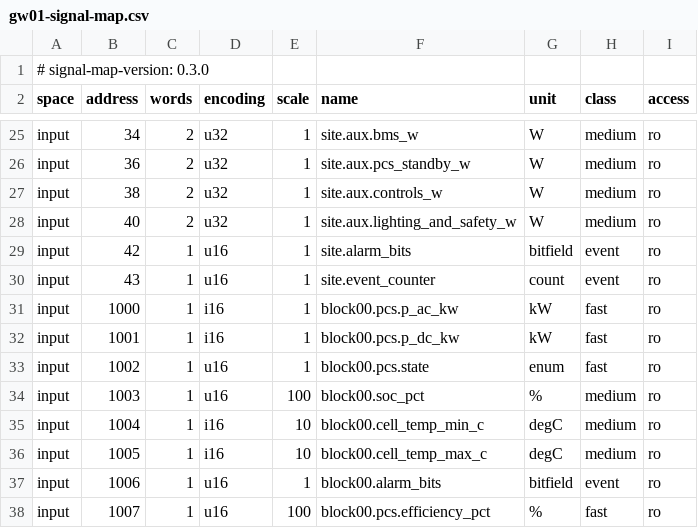
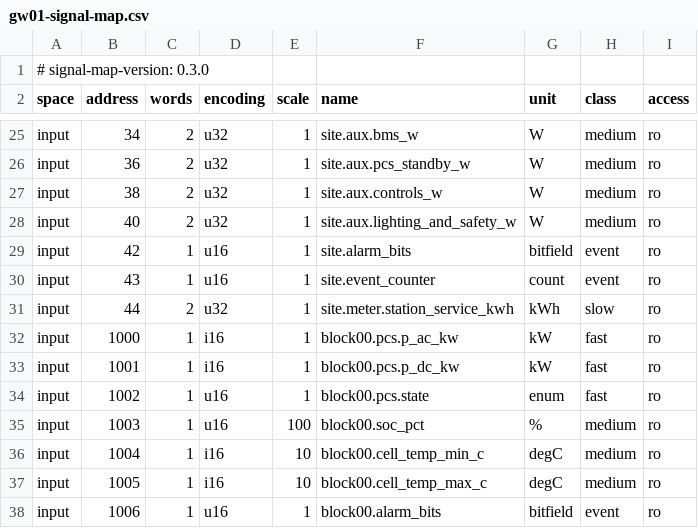
Before and after one commit to AlitalipSever/bess-emulator, a CSV file: refmodel/gw01-signal-map.csv, drawn as a sheet; only a part is shown, gaps mark what is left out; the shorter side is filled out with more unchanged rows; the diff covers the shown part only; the diff names each change by its address in the sheet, - before the commit and + after, or states it on an @@ line.

Commit message:
Let the plant be partly there: isolation, maintenance, trips and a staggered return
Four kernel commands apply between ticks: isolate a rack, put a block into
maintenance, trip one PCS, trip the site. One predicate (in service, not in
fault, released) now decides both allocation and reported availability, so
the two cannot disagree. A site reset on a tripped site closes the breaker
and releases block k k x 30 s later, averaging the 10 % per minute
reconnection gradient.

With the breaker open the POI reads zero and its meters stand still; the
house load moves to a new station-service meter. Block mode and the meter are
published at 2000 + 10b + 3 and input 44. Checkpoint format 6. The golden
digest moves for the schema alone; the annual record is unchanged.

```diff
--- a/refmodel/gw01-signal-map.csv
+++ b/refmodel/gw01-signal-map.csv
+row 31: input | 44 | 2 | u32 | 1 | site.meter.station_service_kwh | kWh | slow | ro
```
Also changed, not shown: 20 added rows elsewhere in this file, 29 other files.
